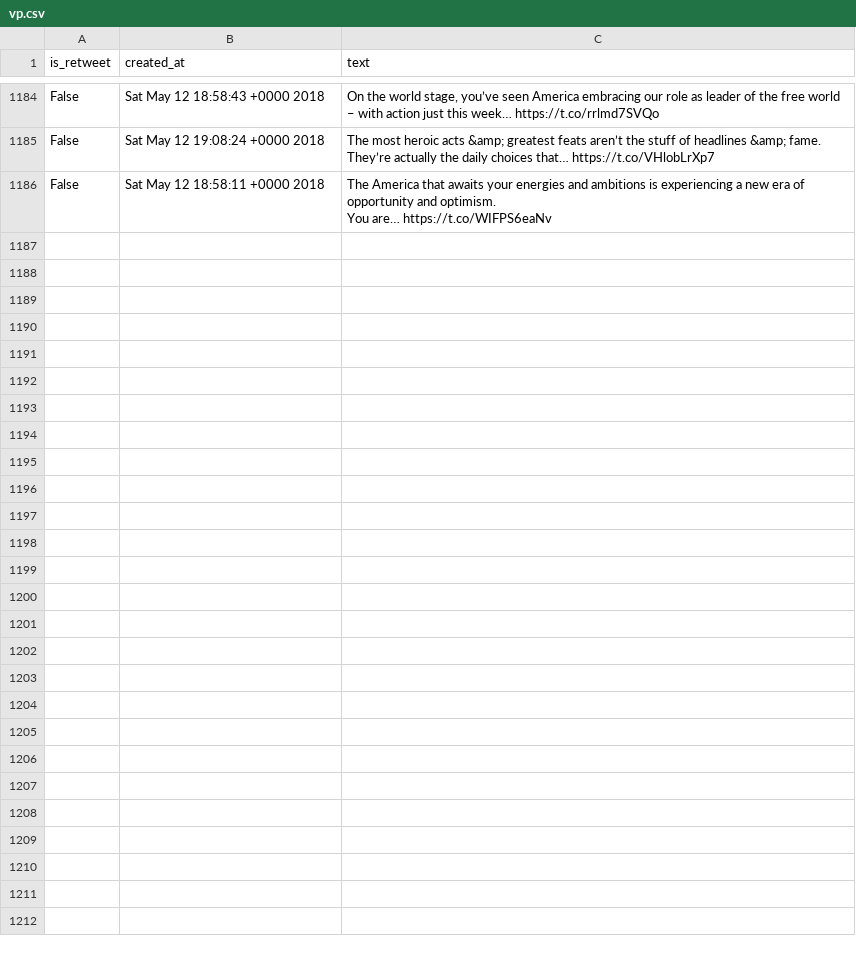
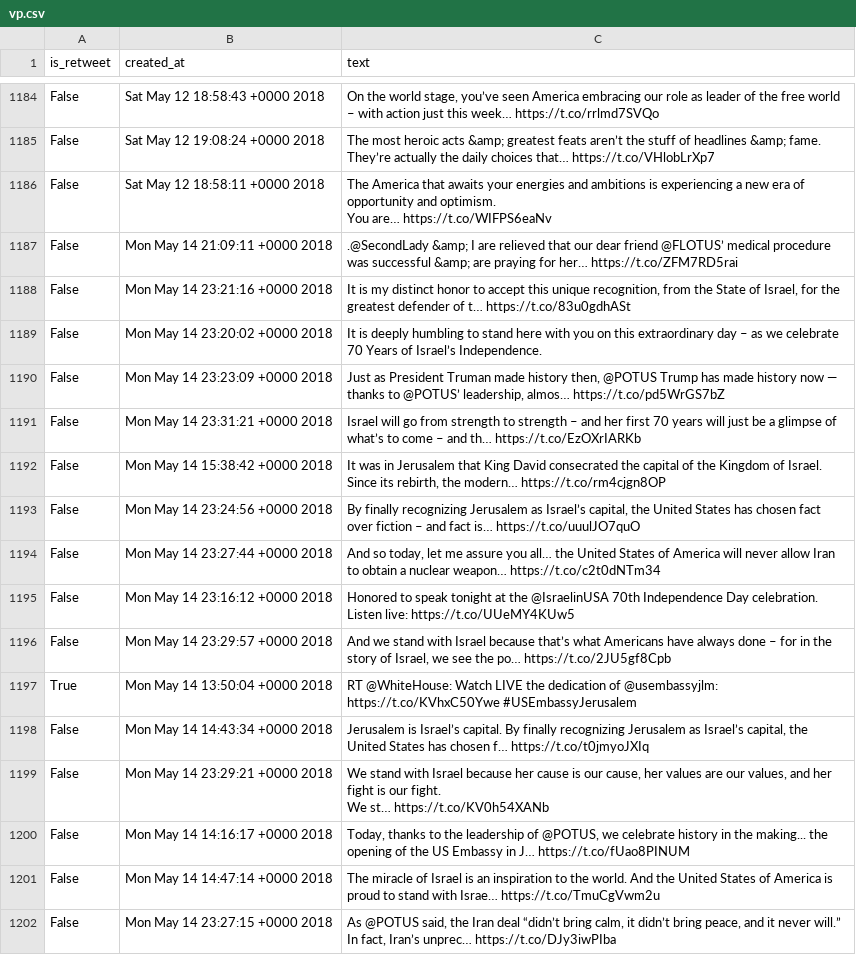
Before and after one commit to cpenalobel/sportsdata, a CSV file: movie_project/vp.csv, drawn as a sheet; only a part is shown, gaps mark what is left out; ↵ is a line break in a cell; the diff names each change by its address in the sheet, - before the commit and + after, or states it on an @@ line.

```diff
--- a/movie_project/vp.csv
+++ b/movie_project/vp.csv
+row 1187: False | Mon May 14 21:09:11 +0000 2018 | .@SecondLady &amp; I are relieved that our dear friend @FLOTUS’ medical procedure was successful &amp; are praying for her… https://t.co/ZFM7RD5rai
+row 1188: False | Mon May 14 23:21:16 +0000 2018 | It is my distinct honor to accept this unique recognition, from the State of Israel, for the greatest defender of t… https://t.co/83u0gdhASt
+row 1189: False | Mon May 14 23:20:02 +0000 2018 | It is deeply humbling to stand here with you on this extraordinary day – as we celebrate 70 Years of Israel’s Independence.
+row 1190: False | Mon May 14 23:23:09 +0000 2018 | Just as President Truman made history then, @POTUS Trump has made history now — thanks to @POTUS’ leadership, almos… https://t.co/pd5WrGS7bZ
+row 1191: False | Mon May 14 23:31:21 +0000 2018 | Israel will go from strength to strength – and her first 70 years will just be a glimpse of what’s to come – and th… https://t.co/EzOXrIARKb
+row 1192: False | Mon May 14 15:38:42 +0000 2018 | It was in Jerusalem that King David consecrated the capital of the Kingdom of Israel. Since its rebirth, the modern… https://t.co/rm4cjgn8OP
+row 1193: False | Mon May 14 23:24:56 +0000 2018 | By finally recognizing Jerusalem as Israel’s capital, the United States has chosen fact over fiction – and fact is… https://t.co/uuulJO7quO
+row 1194: False | Mon May 14 23:27:44 +0000 2018 | And so today, let me assure you all… the United States of America will never allow Iran to obtain a nuclear weapon… https://t.co/c2t0dNTm34
+row 1195: False | Mon May 14 23:16:12 +0000 2018 | Honored to speak tonight at the @IsraelinUSA 70th Independence Day celebration. Listen live: https://t.co/UUeMY4KUw5
+row 1196: False | Mon May 14 23:29:57 +0000 2018 | And we stand with Israel because that’s what Americans have always done – for in the story of Israel, we see the po… https://t.co/2JU5gf8Cpb
+row 1197: True | Mon May 14 13:50:04 +0000 2018 | RT @WhiteHouse: Watch LIVE the dedication of @usembassyjlm: https://t.co/KVhxC50Ywe #USEmbassyJerusalem
+row 1198: False | Mon May 14 14:43:34 +0000 2018 | Jerusalem is Israel’s capital. By finally recognizing Jerusalem as Israel’s capital, the United States has chosen f… https://t.co/t0jmyoJXIq
+row 1199: False | Mon May 14 23:29:21 +0000 2018 | We stand with Israel because her cause is our cause, her values are our values, and her fight is our fight. ↵ We st… https://t.co/KV0h54XANb
+row 1200: False | Mon May 14 14:16:17 +0000 2018 | Today, thanks to the leadership of @POTUS, we celebrate history in the making... the opening of the US Embassy in J… https://t.co/fUao8PINUM
+row 1201: False | Mon May 14 14:47:14 +0000 2018 | The miracle of Israel is an inspiration to the world. And the United States of America is proud to stand with Israe… https://t.co/TmuCgVwm2u
+row 1202: False | Mon May 14 23:27:15 +0000 2018 | As @POTUS said, the Iran deal “didn’t bring calm, it didn’t bring peace, and it never will.” In fact, Iran’s unprec… https://t.co/DJy3iwPIba
```
Also changed, not shown: movie_project/potus.csv, movie_project/realdonaldtrump.csv, 1 other file.
